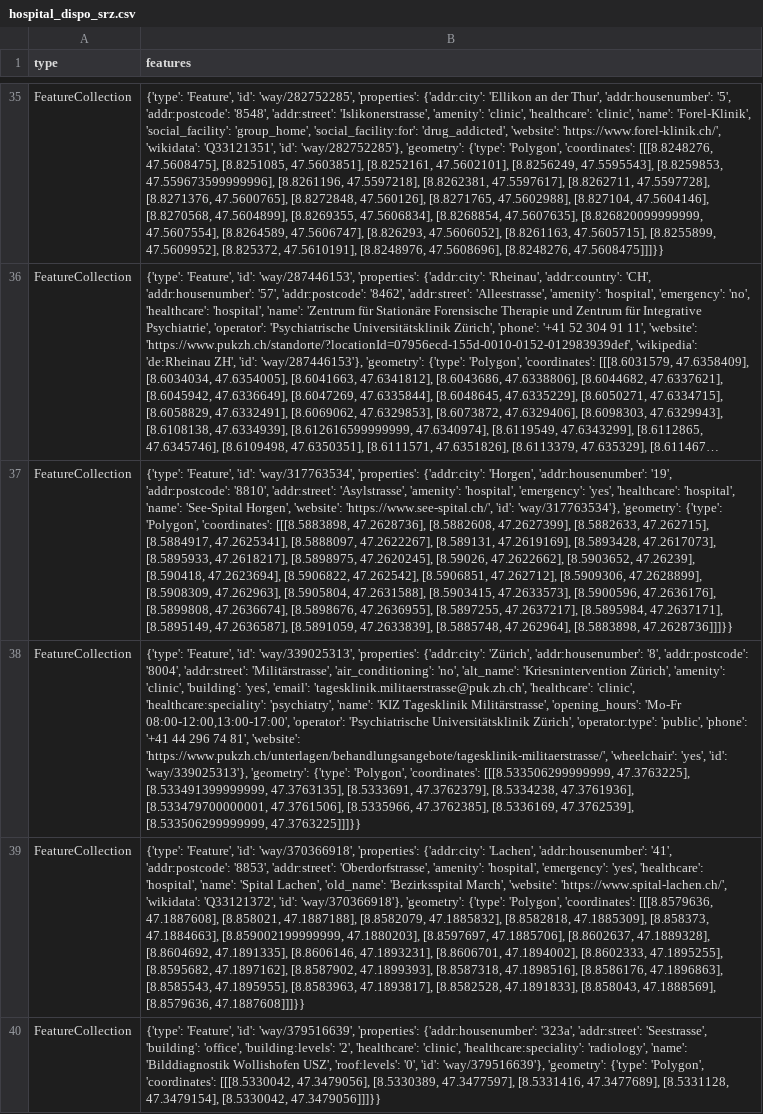
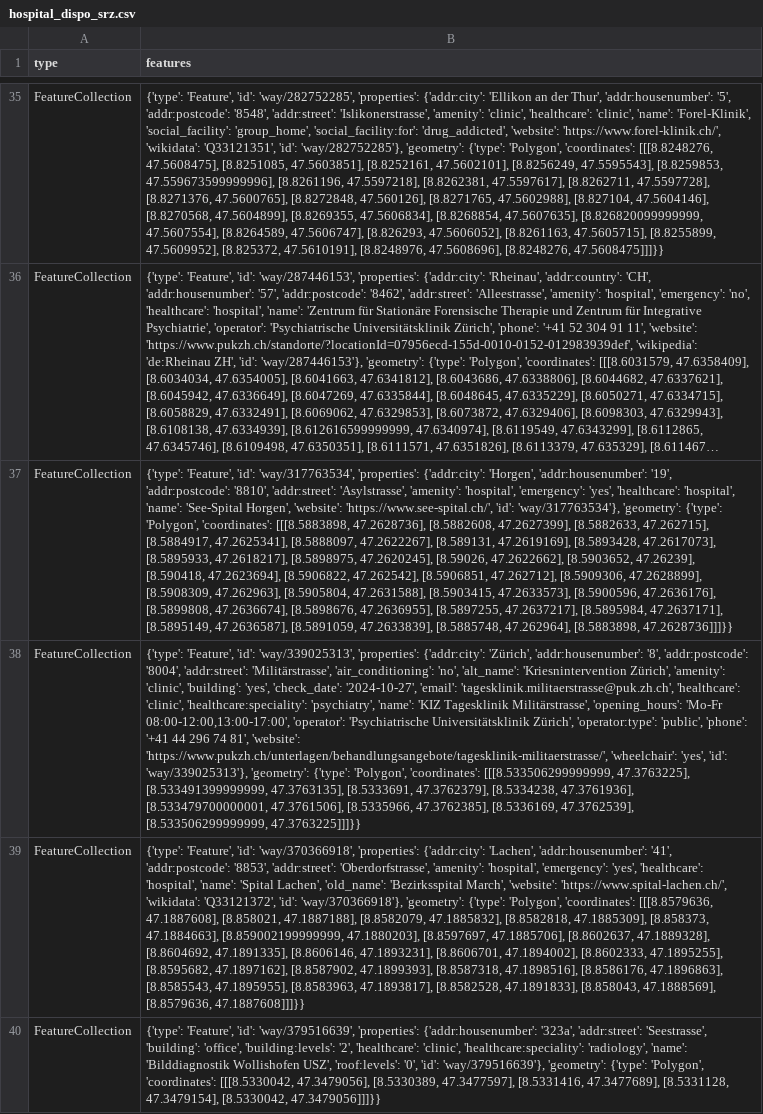
Before and after one commit to OpenBracketsCH/rescue-data, a CSV file: data/csv/facilities/hospital/hospital_dispo_srz.csv, drawn as a sheet; only a part is shown, gaps mark what is left out; long unchanged cells end in …; the diff names each change by its address in the sheet, - before the commit and + after, or states it on an @@ line.

```diff
--- a/data/csv/facilities/hospital/hospital_dispo_srz.csv
+++ b/data/csv/facilities/hospital/hospital_dispo_srz.csv
-B38 (features): …'building': 'yes', 'email': 'tagesklinik.militaerstrasse@puk.zh.ch',…
+B38 (features): …'building': 'yes', 'check_date': '2024-10-27', 'email': 'tagesklinik.militaerstrasse@puk.zh.ch',…
```
Also changed, not shown: data/csv/childcare/childcare_dispo_srz.csv, data/csv/childcare/childcare_kt_zh.csv, 10 other files.
